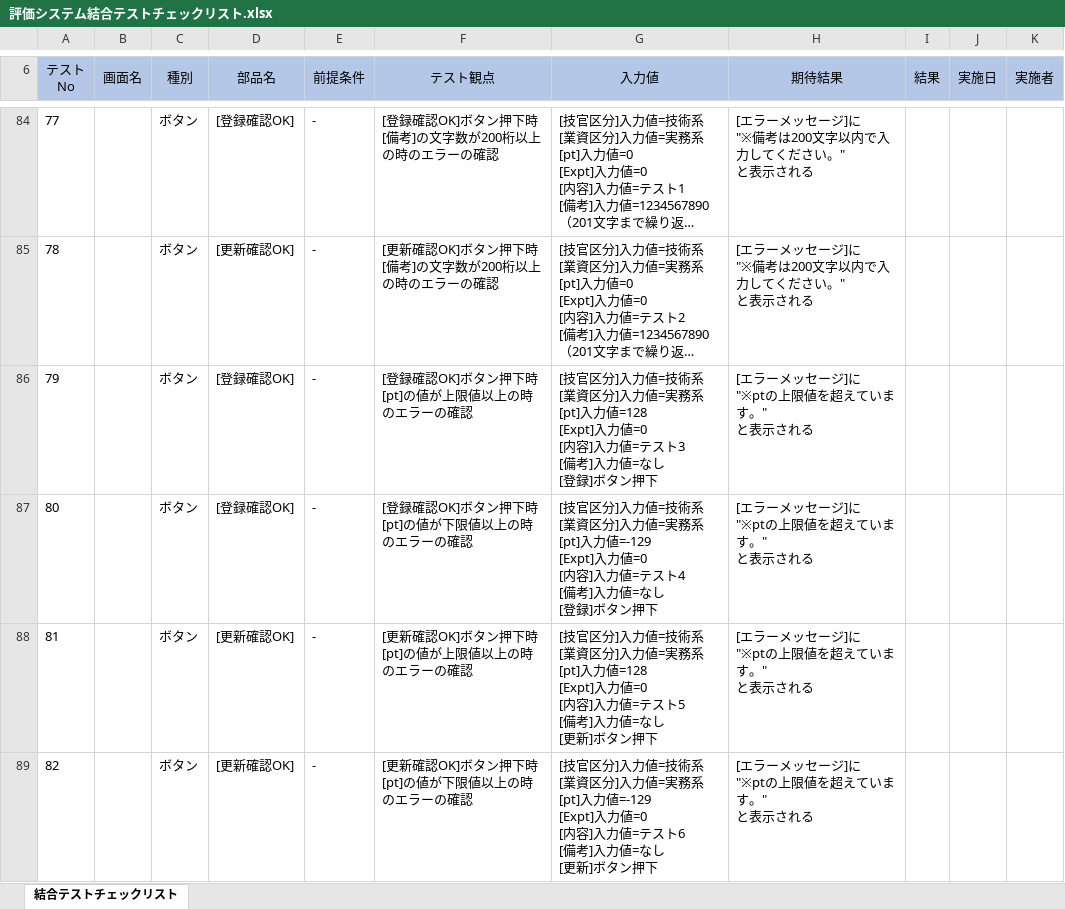
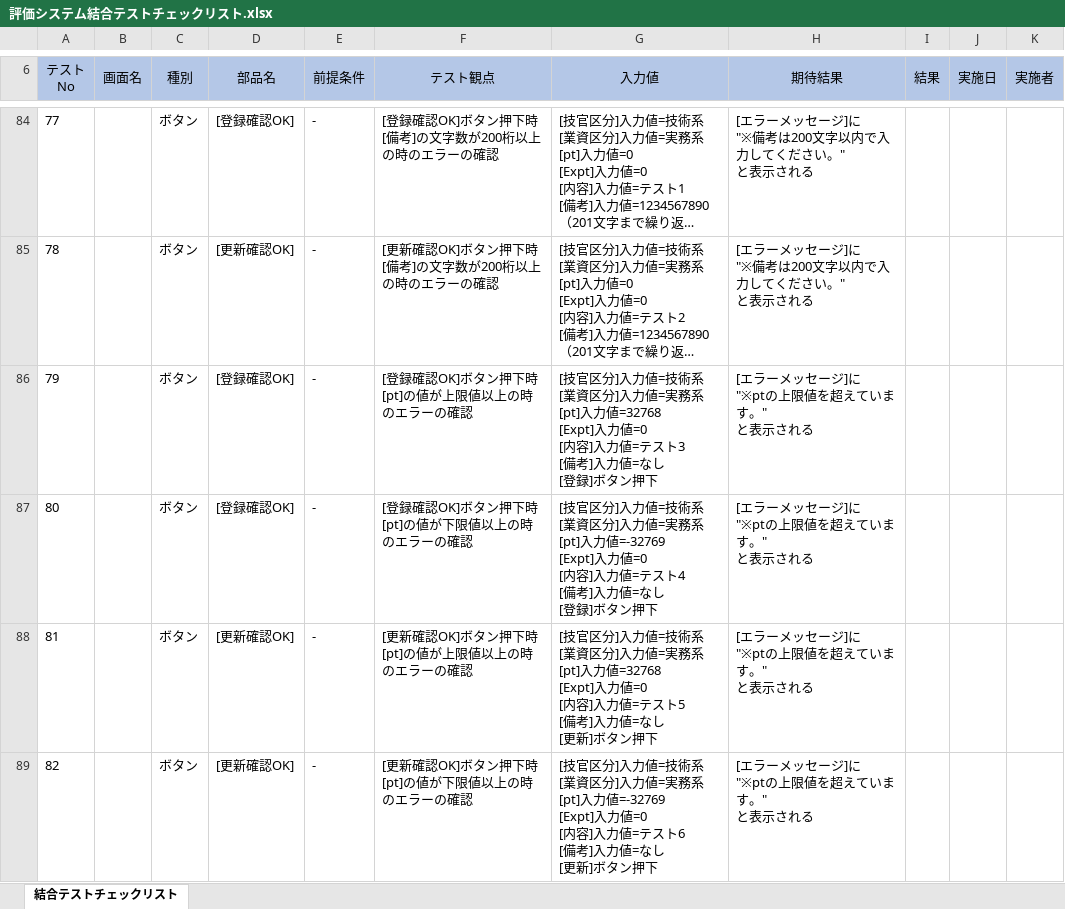
Before and after one commit to neko-zukin/company_evaluation, an Excel workbook: テスト/評価システム結合テストチェックリスト.xlsx, sheet 結合テストチェックリスト, drawn as a sheet; only a part is shown, gaps mark what is left out; long unchanged cells end in …; values as stored, in another font and other column widths than the file's, no borders; ↵ is a line break in a cell; the diff covers the shown part only; the diff names each change by its address in the sheet, - before the commit and + after, or states it on an @@ line.

```diff
--- a/テスト/評価システム結合テストチェックリスト.xlsx (sheet 結合テストチェックリスト)
+++ b/テスト/評価システム結合テストチェックリスト.xlsx (sheet 結合テストチェックリスト)
-G86 (入力値): …[pt]入力値=128 ↵ [Expt]入力値…
+G86 (入力値): …[pt]入力値=32768 ↵ [Expt]入力値…
-G87 (入力値): …[pt]入力値=-129 ↵ [Expt]入力値…
+G87 (入力値): …[pt]入力値=-32769 ↵ [Expt]入力値…
-G88 (入力値): …[pt]入力値=128 ↵ [Expt]入力値…
+G88 (入力値): …[pt]入力値=32768 ↵ [Expt]入力値…
-G89 (入力値): …[pt]入力値=-129 ↵ [Expt]入力値…
+G89 (入力値): …[pt]入力値=-32769 ↵ [Expt]入力値…
```
Also changed, not shown: 12 edited cells elsewhere in this sheet, 1 other file.
